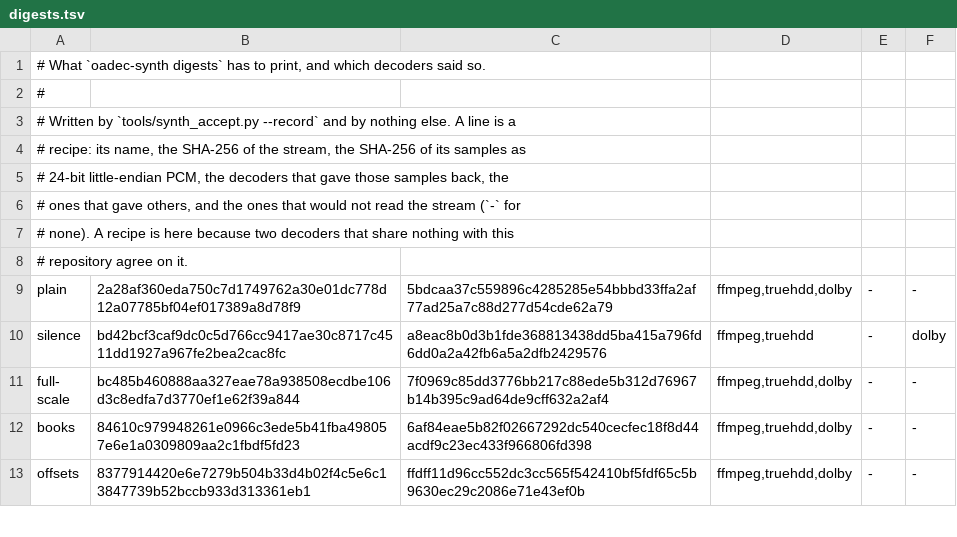
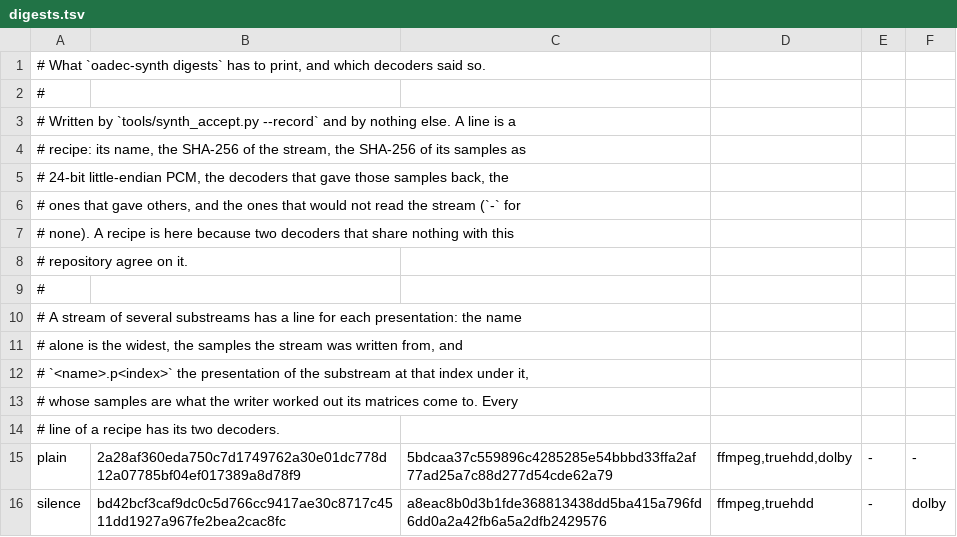
Before and after one commit to blast1see/oadec, a TSV file: crates/oadec-synth/specs/digests.tsv, drawn as a sheet; only a part is shown; the shorter side is filled out with more unchanged rows; the diff covers the shown part only.

```diff
--- a/crates/oadec-synth/specs/digests.tsv
+++ b/crates/oadec-synth/specs/digests.tsv
@@ -8,2 +8,8 @@
 # repository agree on it.
+#
+# A stream of several substreams has a line for each presentation: the name
+# alone is the widest, the samples the stream was written from, and
+# `<name>.p<index>` the presentation of the substream at that index under it,
+# whose samples are what the writer worked out its matrices come to. Every
+# line of a recipe has its two decoders.
 plain	2a28af360eda750c7d1749762a30e01dc778d12a07785bf04ef017389a8d78f9	5bdcaa37c559896c4285285e54bbbd33ffa2af77ad25a7c88d277d54cde62a79	ffmpeg,truehdd,dolby	-	-
```
Also changed, not shown: 25 added rows elsewhere in this file, crates/oadec-synth/specs/probes.tsv, 9 other files.
